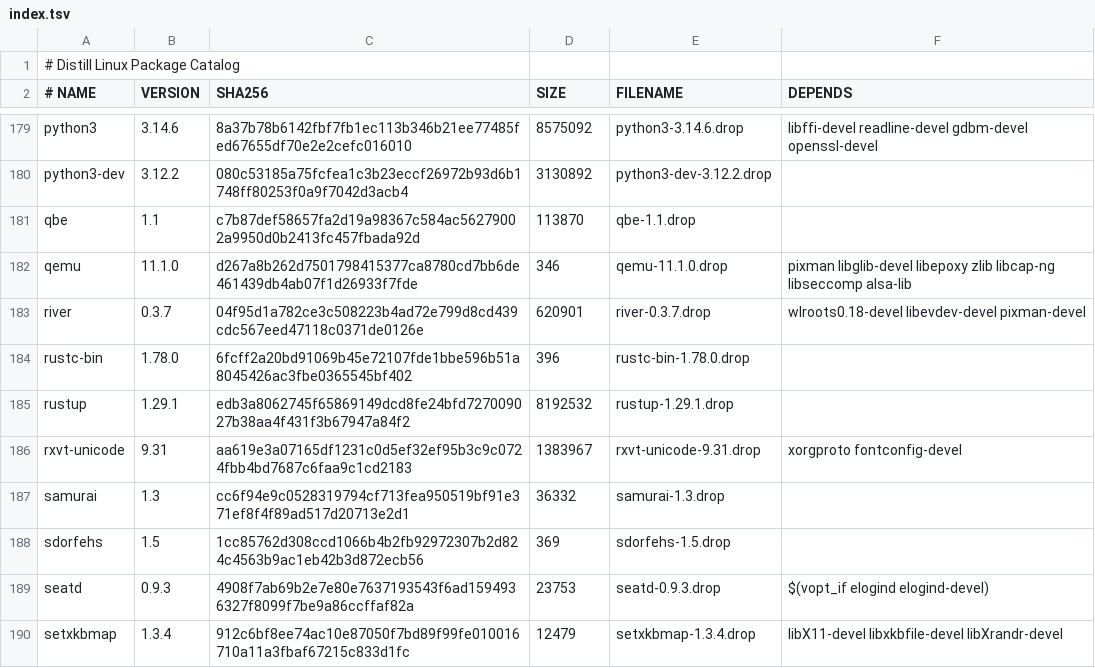
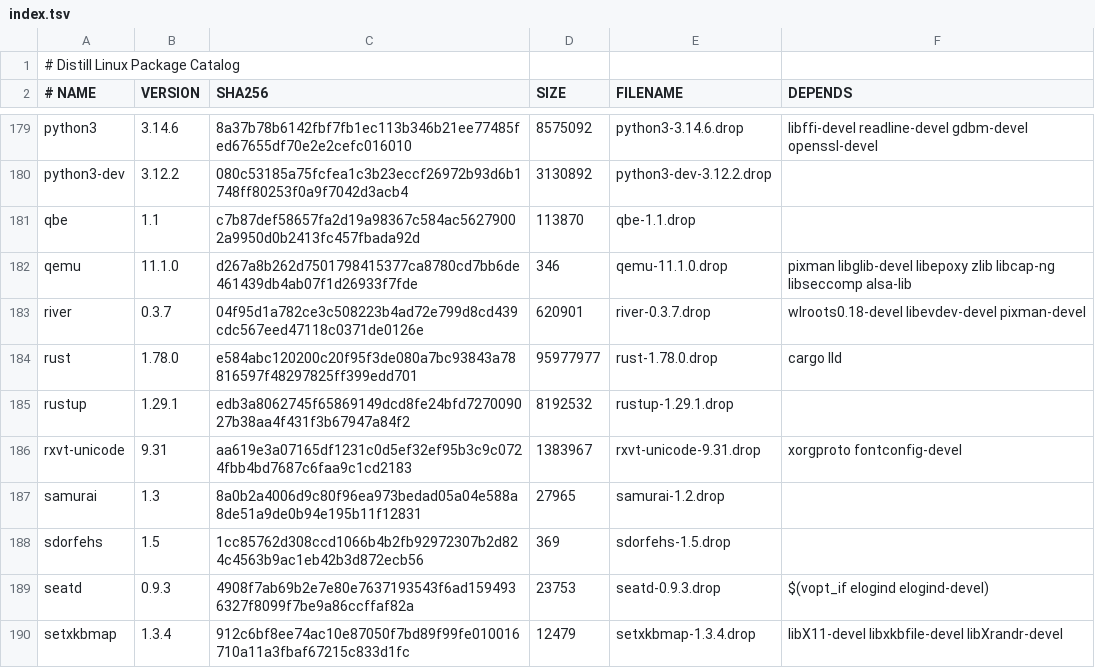
Before and after one commit to distill-linux/distill-linux.github.io, a TSV file: static/ports/index.tsv, drawn as a sheet; only a part is shown, gaps mark what is left out.

Commit message:
ports: add rust 1.78.0 toolchain package

```diff
--- a/static/ports/index.tsv
+++ b/static/ports/index.tsv
@@ -183,6 +183,6 @@ qemu	11.1.0	d267a8b262d7501798415377ca8780cd7bb6de461439db4ab07f1d26933f7fde	346
 river	0.3.7	04f95d1a782ce3c508223b4ad72e799d8cd439cdc567eed47118c0371de0126e	620901	river-0.3.7.drop	wlroots0.18-devel libevdev-devel pixman-devel
-rustc-bin	1.78.0	6fcff2a20bd91069b45e72107fde1bbe596b51a8045426ac3fbe0365545bf402	396	rustc-bin-1.78.0.drop	
+rust	1.78.0	e584abc120200c20f95f3de080a7bc93843a78816597f48297825ff399edd701	95977977	rust-1.78.0.drop	cargo lld
 rustup	1.29.1	edb3a8062745f65869149dcd8fe24bfd727009027b38aa4f431f3b67947a84f2	8192532	rustup-1.29.1.drop	
 rxvt-unicode	9.31	aa619e3a07165df1231c0d5ef32ef95b3c9c0724fbb4bd7687c6faa9c1cd2183	1383967	rxvt-unicode-9.31.drop	xorgproto fontconfig-devel
-samurai	1.3	cc6f94e9c0528319794cf713fea950519bf91e371ef8f4f89ad517d20713e2d1	36332	samurai-1.3.drop	
+samurai	1.3	8a0b2a4006d9c80f96ea973bedad05a04e588a8de51a9de0b94e195b11f12831	27965	samurai-1.2.drop	
 sdorfehs	1.5	1cc85762d308ccd1066b4b2fb92972307b2d824c4563b9ac1eb42b3d872ecb56	369	sdorfehs-1.5.drop	
```
Also changed, not shown: 2 other files.
